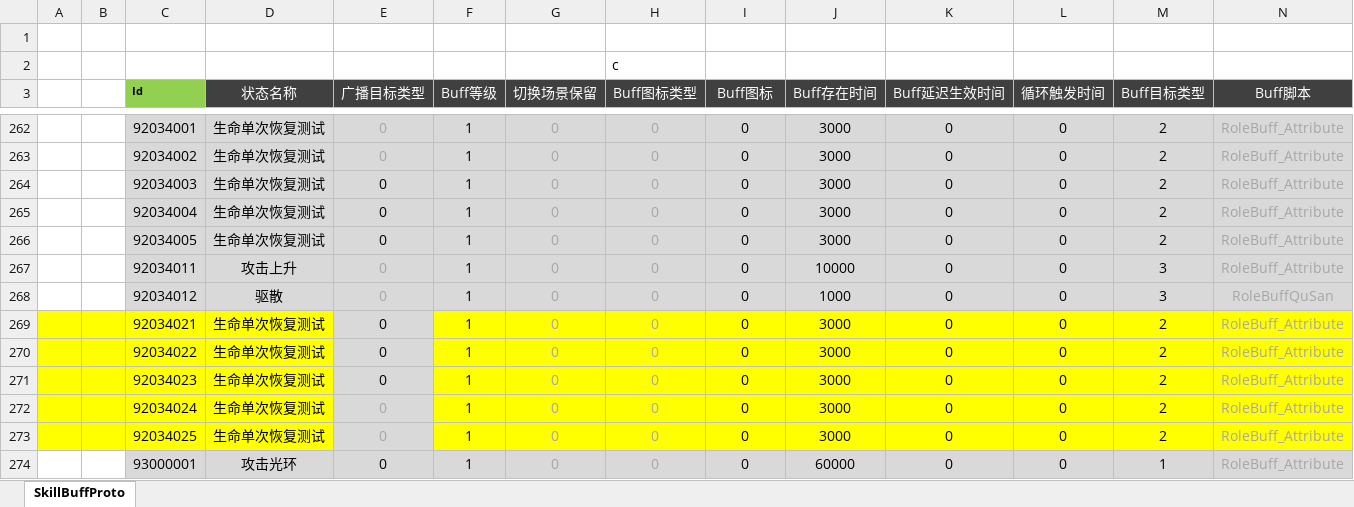
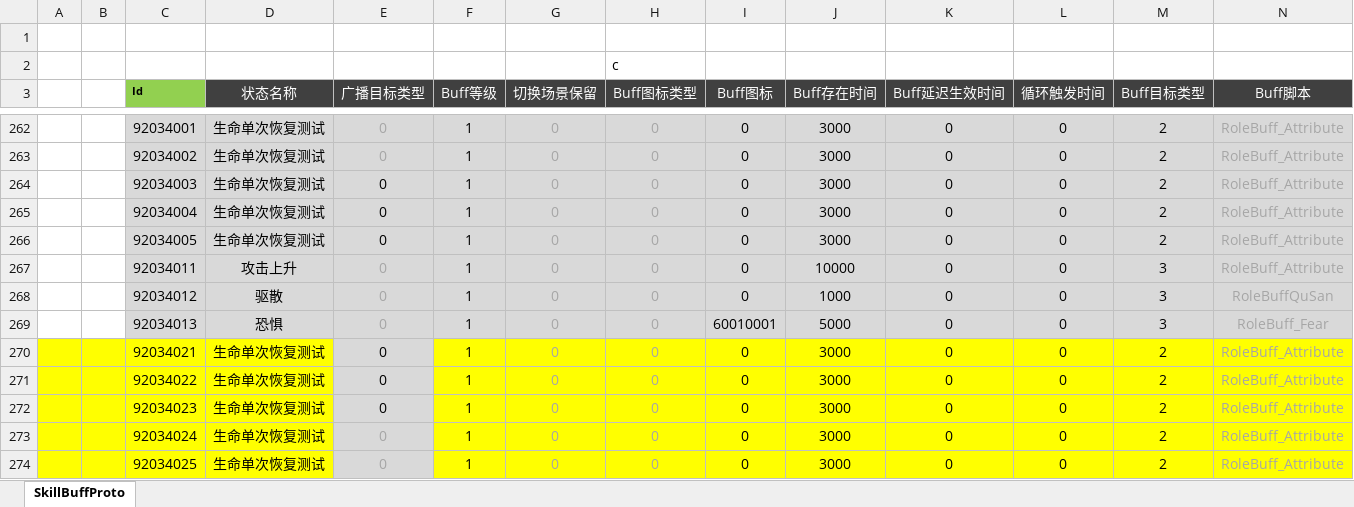
Before and after one commit to csyinghuochong/weijing, an Excel workbook: Excel/SkillBuffConfig.xlsx, sheet SkillBuffProto, drawn as a sheet; only a part is shown, gaps mark what is left out; the shorter side is filled out with more unchanged rows; values as stored, in another font and other column widths than the file's, no borders; rows hold the shown columns only; the diff names each change by its address in the sheet, - before the commit and + after, or states it on an @@ line.

```diff
--- a/Excel/SkillBuffConfig.xlsx (sheet SkillBuffProto)
+++ b/Excel/SkillBuffConfig.xlsx (sheet SkillBuffProto)
+row 269:  |  | 92034013 | 恐惧 | 0 | 1 | 0 | 0 | 60010001 | 5000 | 0 | 0 | 3 | RoleBuff_Fear
```
Also changed, not shown: 6 other files.
